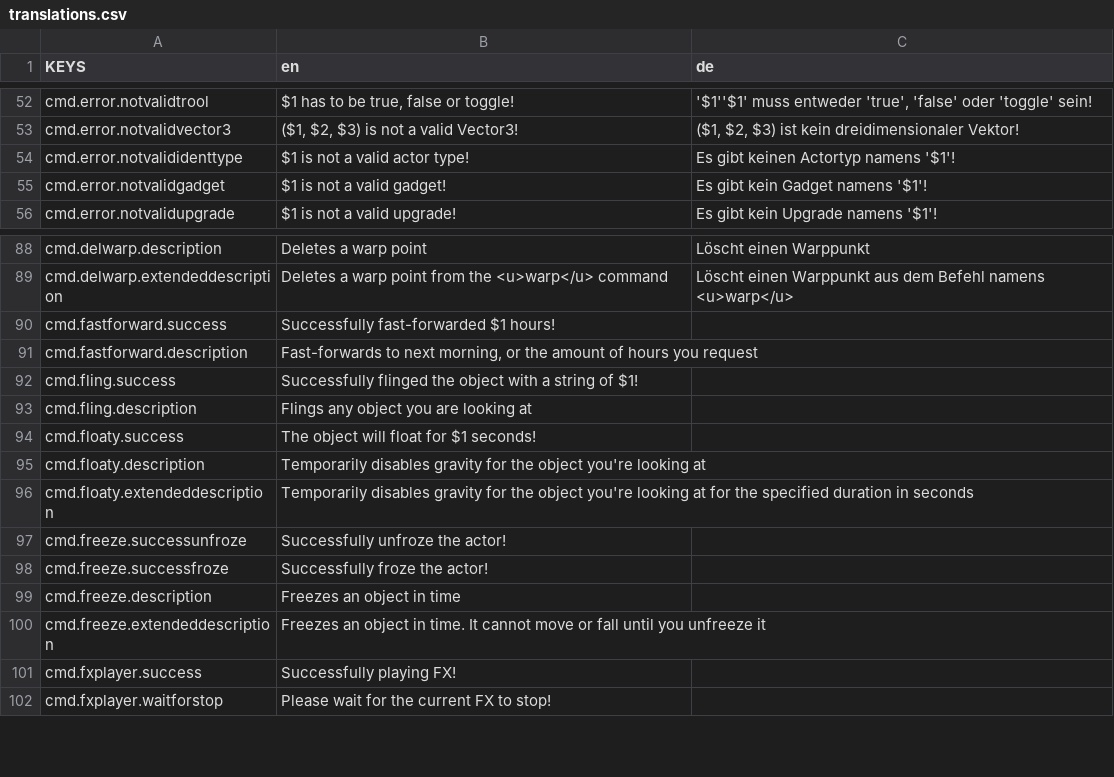
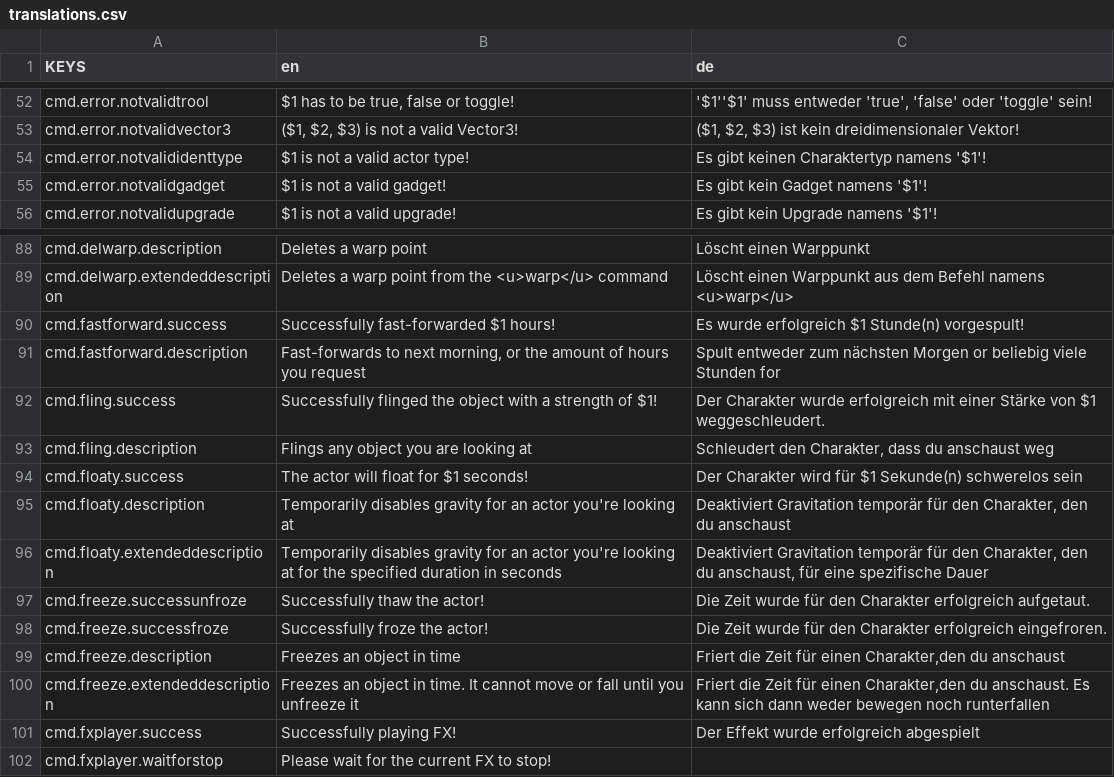
Before and after one commit to ThatFinnDev/SR2E, a CSV file: SR2EssentialsMod/translations.csv, drawn as a sheet; only a part is shown, gaps mark what is left out.

Commit message:
Update

```diff
--- a/SR2EssentialsMod/translations.csv
+++ b/SR2EssentialsMod/translations.csv
@@ -53,3 +53,3 @@ cmd.error.notvalidtrool,"$1 has to be true, false or toggle!","'$1''$1' muss ent
 cmd.error.notvalidvector3,"($1, $2, $3) is not a valid Vector3!","($1, $2, $3) ist kein dreidimensionaler Vektor!"
-cmd.error.notvalididenttype,"$1 is not a valid actor type!",Es gibt keinen Actortyp namens '$1'!
+cmd.error.notvalididenttype,"$1 is not a valid actor type!",Es gibt keinen Charaktertyp namens '$1'!
 cmd.error.notvalidgadget,"$1 is not a valid gadget!",Es gibt kein Gadget namens '$1'!
@@ -89,14 +89,14 @@ cmd.delwarp.description,"Deletes a warp point",Löscht einen Warppunkt
 cmd.delwarp.extendeddescription,"Deletes a warp point from the <u>warp</u> command",Löscht einen Warppunkt aus dem Befehl namens <u>warp</u>
-cmd.fastforward.success,"Successfully fast-forwarded $1 hours!",
-cmd.fastforward.description,"Fast-forwards to next morning, or the amount of hours you request",
-cmd.fling.success,"Successfully flinged the object with a string of $1!",
-cmd.fling.description,"Flings any object you are looking at",
-cmd.floaty.success,"The object will float for $1 seconds!",
-cmd.floaty.description,"Temporarily disables gravity for the object you're looking at",
-cmd.floaty.extendeddescription,"Temporarily disables gravity for the object you're looking at for the specified duration in seconds",
-cmd.freeze.successunfroze,"Successfully unfroze the actor!",
-cmd.freeze.successfroze,"Successfully froze the actor!",
-cmd.freeze.description,"Freezes an object in time",
-cmd.freeze.extendeddescription,"Freezes an object in time. It cannot move or fall until you unfreeze it",
-cmd.fxplayer.success,"Successfully playing FX!",
+cmd.fastforward.success,"Successfully fast-forwarded $1 hours!",Es wurde erfolgreich $1 Stunde(n) vorgespult!
+cmd.fastforward.description,"Fast-forwards to next morning, or the amount of hours you request",Spult entweder zum nächsten Morgen or beliebig viele Stunden for
+cmd.fling.success,"Successfully flinged the object with a strength of $1!",Der Charakter wurde erfolgreich mit einer Stärke von $1 weggeschleudert.
+cmd.fling.description,"Flings any object you are looking at","Schleudert den Charakter, dass du anschaust weg"
+cmd.floaty.success,"The actor will float for $1 seconds!",Der Charakter wird für $1 Sekunde(n) schwerelos sein
+cmd.floaty.description,"Temporarily disables gravity for an actor you're looking at","Deaktiviert Gravitation temporär für den Charakter, den du anschaust"
+cmd.floaty.extendeddescription,"Temporarily disables gravity for an actor you're looking at for the specified duration in seconds","Deaktiviert Gravitation temporär für den Charakter, den du anschaust, für eine spezifische Dauer"
+cmd.freeze.successunfroze,"Successfully thaw the actor!",Die Zeit wurde für den Charakter erfolgreich aufgetaut.
+cmd.freeze.successfroze,"Successfully froze the actor!",Die Zeit wurde für den Charakter erfolgreich eingefroren.
+cmd.freeze.description,"Freezes an object in time","Friert die Zeit für einen Charakter,den du anschaust"
+cmd.freeze.extendeddescription,"Freezes an object in time. It cannot move or fall until you unfreeze it","Friert die Zeit für einen Charakter,den du anschaust. Es kann sich dann weder bewegen noch runterfallen"
+cmd.fxplayer.success,"Successfully playing FX!","Der Effekt wurde erfolgreich abgespielt"
 cmd.fxplayer.waitforstop,"Please wait for the current FX to stop!",
```
